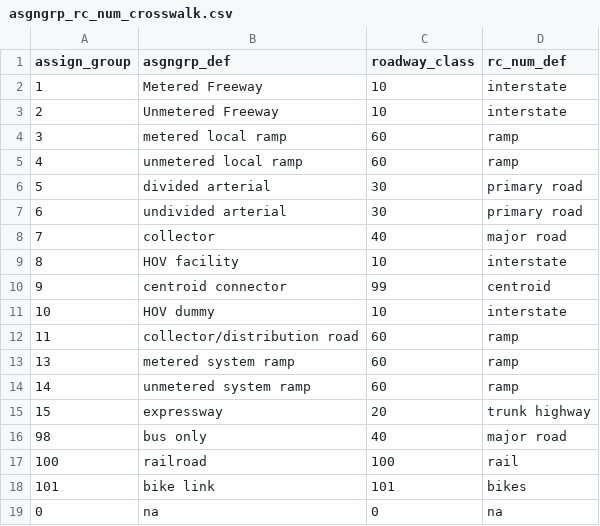
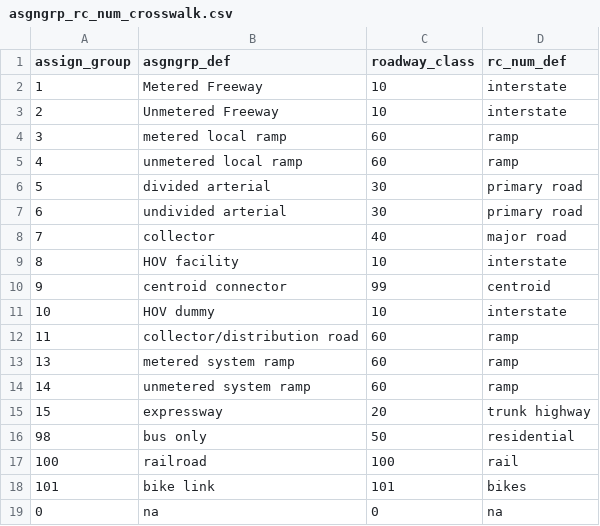
Before and after one commit to wsp-sag/Lasso, a CSV file: metcouncil_data/lookups/asgngrp_rc_num_crosswalk.csv, drawn as a sheet.

```diff
--- a/metcouncil_data/lookups/asgngrp_rc_num_crosswalk.csv
+++ b/metcouncil_data/lookups/asgngrp_rc_num_crosswalk.csv
@@ -15,3 +15,3 @@ assign_group,asgngrp_def,roadway_class,rc_num_def
 15,expressway,20,trunk highway
-98,bus only,40,major road
+98,bus only,50,residential
 100,railroad,100,rail
```
Also changed, not shown: examples/settings/log_to_net.csv, 3 other files.
